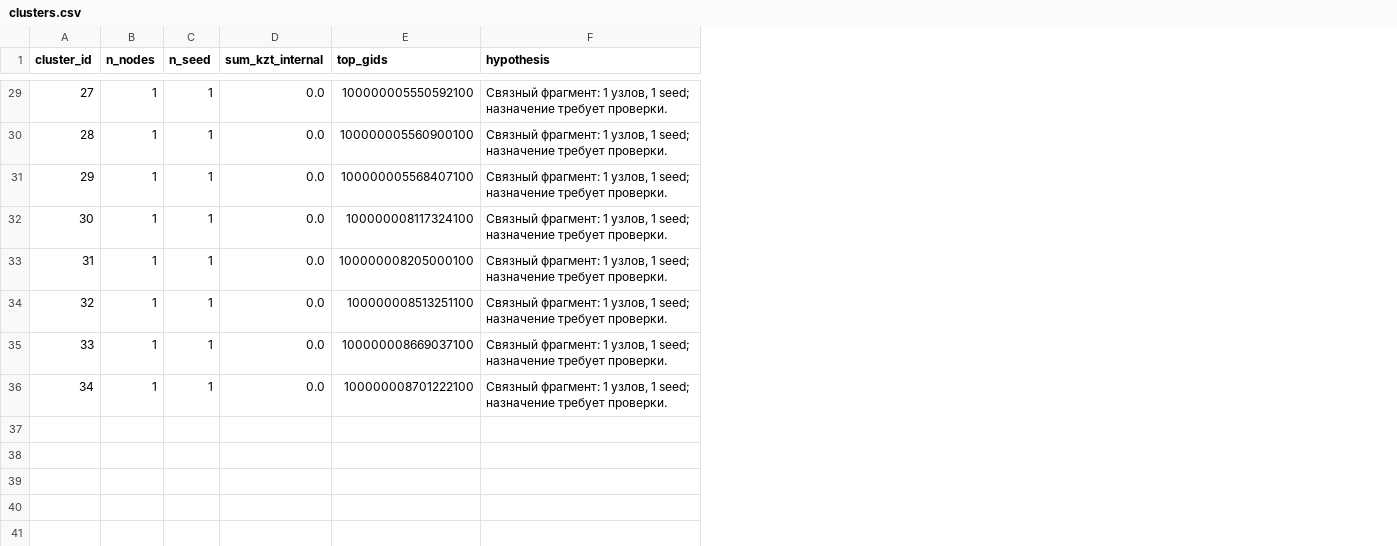
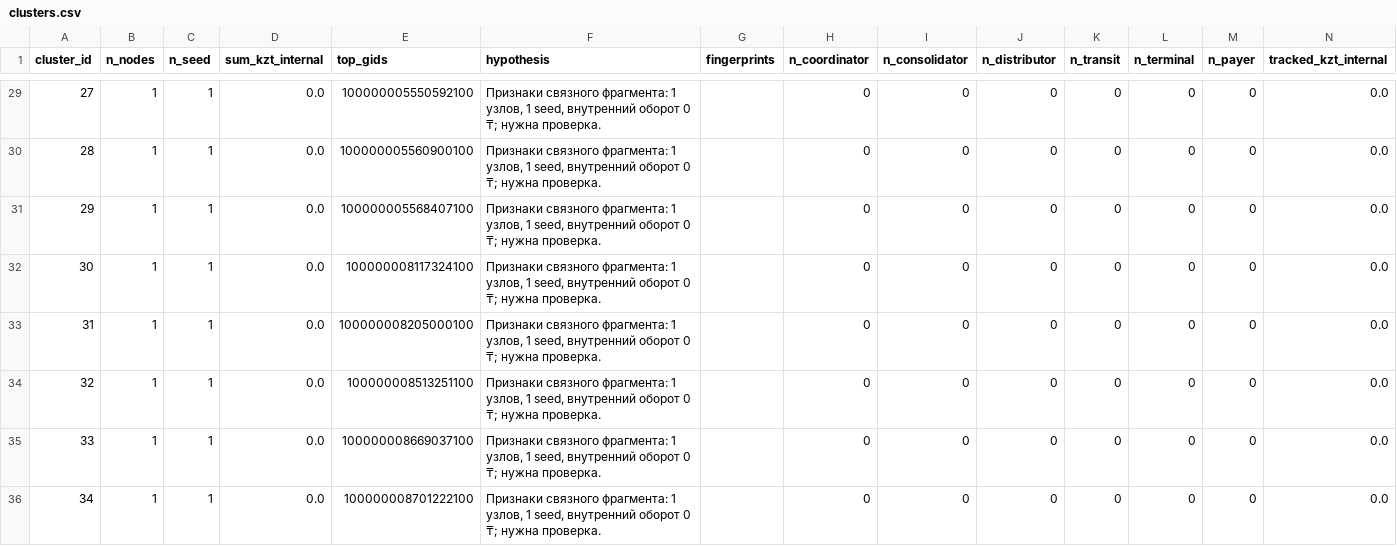
Before and after one commit to BAITC-Hacks/hack-1d79395e-brogrammers, a CSV file: out/clusters.csv, drawn as a sheet; only a part is shown, gaps mark what is left out; the diff covers the shown part only; the diff names each change by its address in the sheet, - before the commit and + after, or states it on an @@ line.

```diff
--- a/out/clusters.csv
+++ b/out/clusters.csv
+column G (fingerprints), empty
+column H (n_coordinator), rows 29-36: all 0
+column I (n_consolidator), rows 29-36: all 0
+column J (n_distributor), rows 29-36: all 0
+column K (n_transit), rows 29-36: all 0
+column L (n_terminal), rows 29-36: all 0
+column M (n_payer), rows 29-36: all 0
+column N (tracked_kzt_internal), rows 29-36: all 0.0
-F29:F36 (hypothesis): Связный фрагмент: 1 узлов, 1 seed; назначение требует проверки.
+F29:F36 (hypothesis): Признаки связного фрагмента: 1 узлов, 1 seed, внутренний оборот 0 ₸; нужна проверка.
```
Also changed, not shown: 27 edited cells elsewhere in this file, out/top_nodes.csv, 11 other files.
